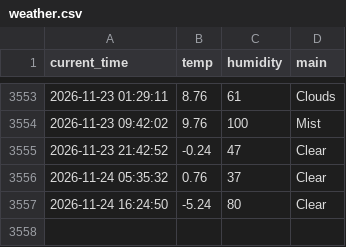
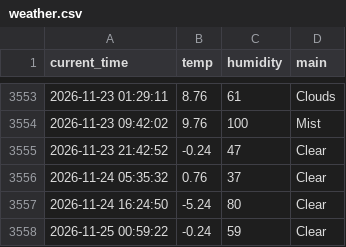
Before and after one commit to haha-hari/weather_5m, a CSV file: weather.csv, drawn as a sheet; only a part is shown, gaps mark what is left out.

```diff
--- a/weather.csv
+++ b/weather.csv
@@ -3557 +3557,2 @@ current_time,temp,humidity,main
 2026-11-24 16:24:50,-5.24,80,Clear
+2026-11-25 00:59:22,-0.24,59,Clear
```
